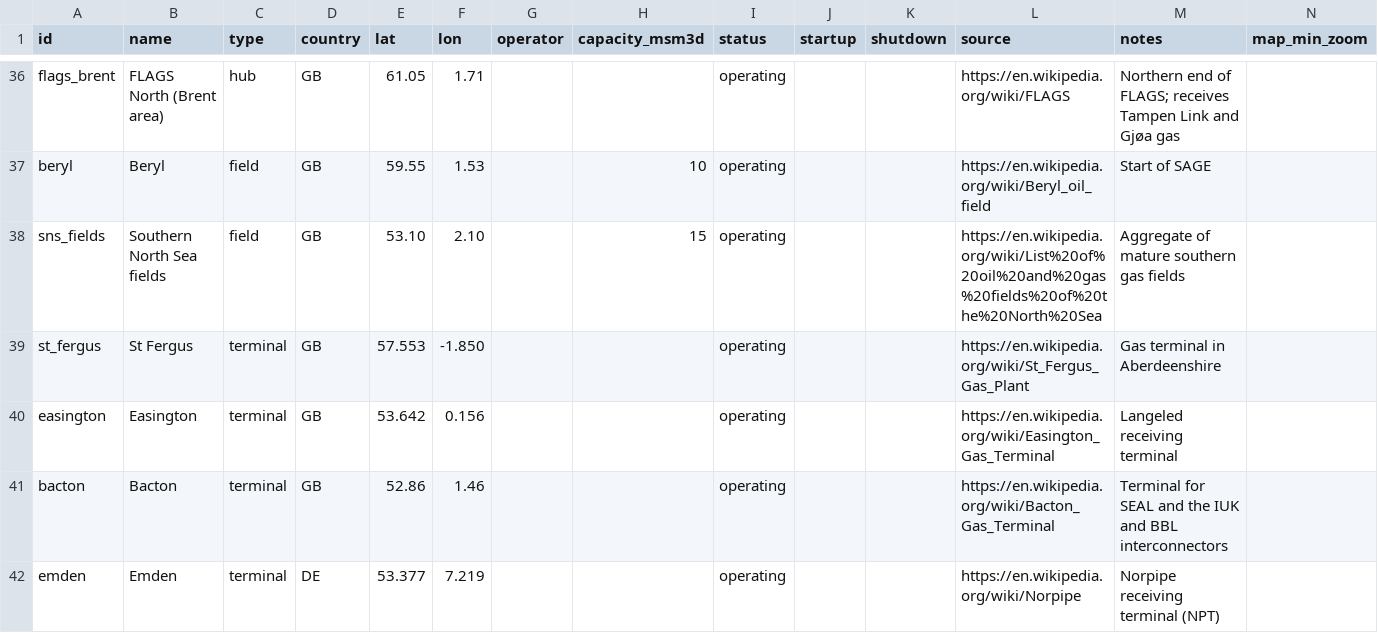
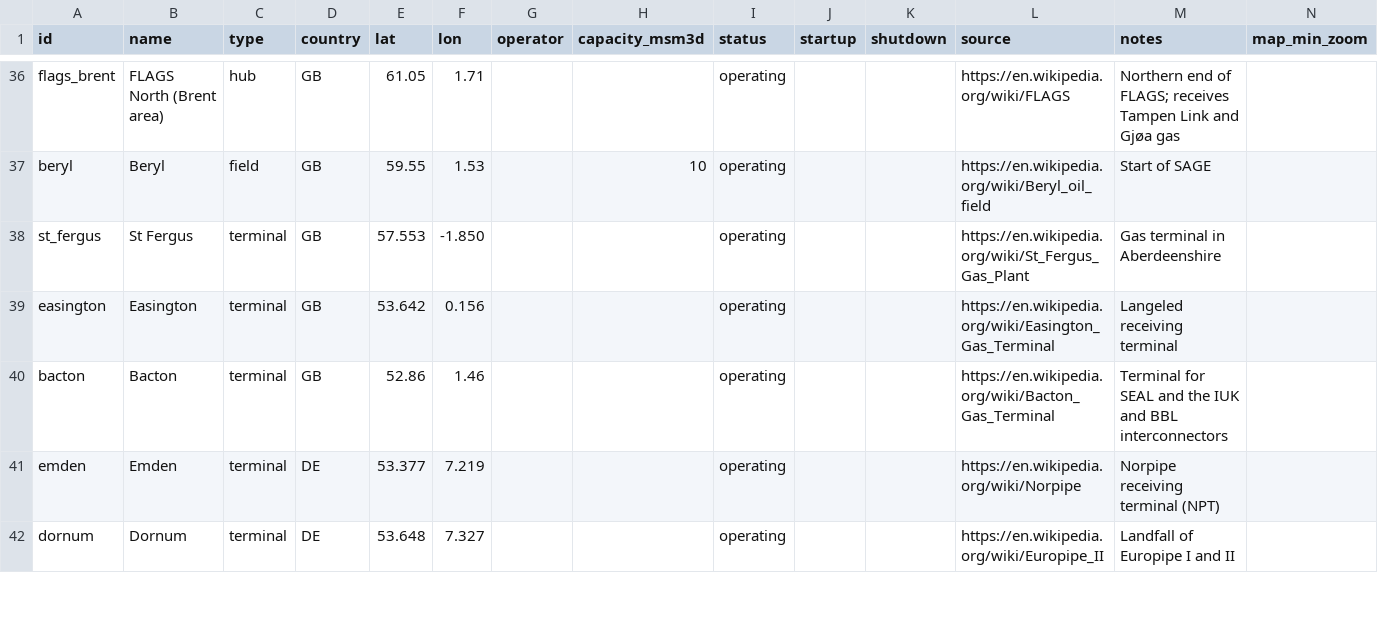
Before and after one commit to Rayha33/nora-network, a CSV file: data/nodes.csv, drawn as a sheet; only a part is shown, gaps mark what is left out; the shorter side is filled out with more unchanged rows; rows hold the shown columns only; the diff names each change by its address in the sheet, - before the commit and + after, or states it on an @@ line.

```diff
--- a/data/nodes.csv
+++ b/data/nodes.csv
-row 38: sns_fields | Southern North Sea fields | field | GB | 53.10 | 2.10 |  | 15 | operating |  |  | https://en.wikipedia.org/wiki/List%20of%20oil%20and%20gas%20fields%20of%20the%20North%20Sea | Aggregate of mature southern gas fields
```
Also changed, not shown: data/pipelines.csv, 15 other files.
